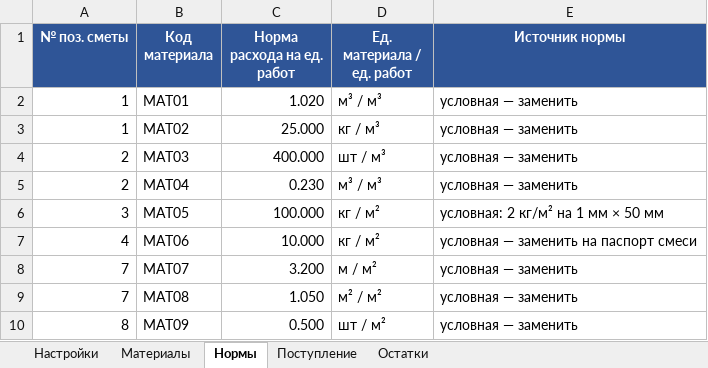
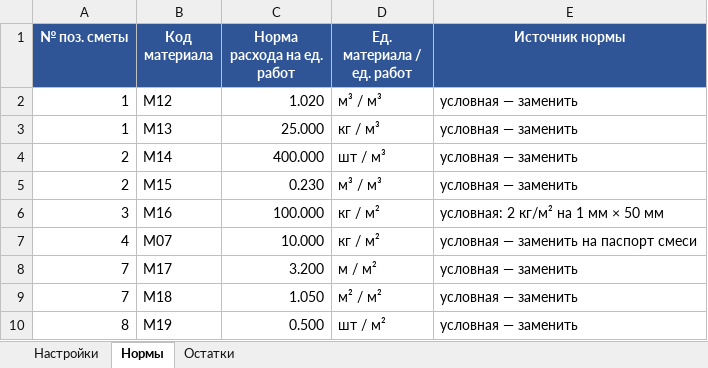
Before and after one commit to BESSHPARMAK97/claude-code-workflow, an Excel workbook: pto-tools/m29/материалы.xlsx, sheet Нормы, drawn as a sheet; values as stored, in another font and other column widths than the file's, no borders; the diff names each change by its address in the sheet, - before the commit and + after, or states it on an @@ line.

```diff
--- a/pto-tools/m29/материалы.xlsx (sheet Нормы)
+++ b/pto-tools/m29/материалы.xlsx (sheet Нормы)
-sheet tab: Материалы
-sheet tab: Поступление
-B2 (Код материала): MAT01
+B2 (Код материала): M12
-B3 (Код материала): MAT02
+B3 (Код материала): M13
-B4 (Код материала): MAT03
+B4 (Код материала): M14
-B5 (Код материала): MAT04
+B5 (Код материала): M15
-B6 (Код материала): MAT05
+B6 (Код материала): M16
-B7 (Код материала): MAT06
+B7 (Код материала): M07
-B8 (Код материала): MAT07
+B8 (Код материала): M17
-B9 (Код материала): MAT08
+B9 (Код материала): M18
-B10 (Код материала): MAT09
+B10 (Код материала): M19
```
Also changed, not shown: sheet Остатки, sheet Настройки, 4 other files.
